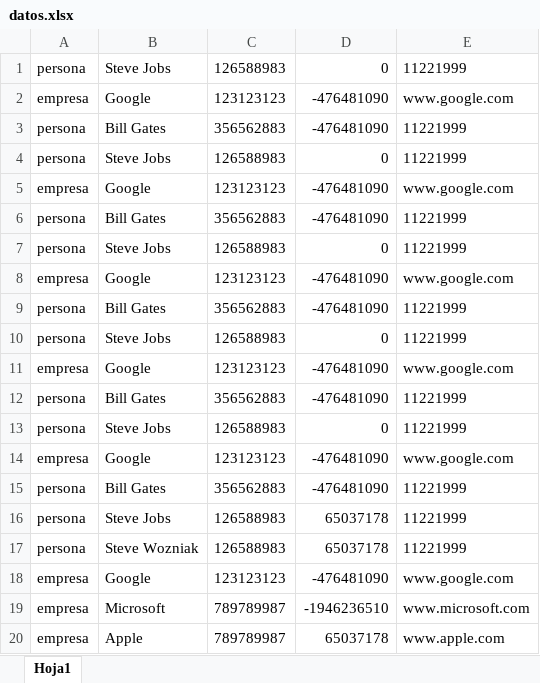
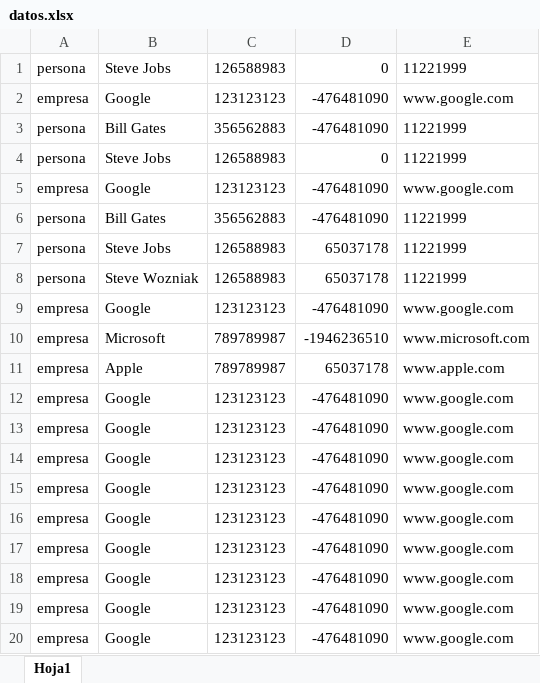
Before and after one commit to marcosfp/AgendaTest, an Excel workbook: resources/datos.xlsx, sheet Hoja1, drawn as a sheet; values as stored, in another font and other column widths than the file's, no borders; removed rows and columns are numbered as before the commit, all else as after; the diff names each change by its address in the sheet, - before the commit and + after, or states it on an @@ line.

Commit message:
añadido metodo anadir Trabajador a empresa

```diff
--- a/resources/datos.xlsx (sheet Hoja1)
+++ b/resources/datos.xlsx (sheet Hoja1)
-row 7: persona | Steve Jobs | 126588983 | 0 | 11221999
-row 9: persona | Bill Gates | 356562883 | -476481090 | 11221999
-row 10: persona | Steve Jobs | 126588983 | 0 | 11221999
-row 12: persona | Bill Gates | 356562883 | -476481090 | 11221999
-row 13: persona | Steve Jobs | 126588983 | 0 | 11221999
-row 15: persona | Bill Gates | 356562883 | -476481090 | 11221999
@@ row 8 moved to row 12: empresa @@
@@ row 11 moved to row 13: empresa @@
+row 15: empresa | Google | 123123123 | -476481090 | www.google.com
+row 16: empresa | Google | 123123123 | -476481090 | www.google.com
+row 17: empresa | Google | 123123123 | -476481090 | www.google.com
+row 18: empresa | Google | 123123123 | -476481090 | www.google.com
+row 19: empresa | Google | 123123123 | -476481090 | www.google.com
+row 20: empresa | Google | 123123123 | -476481090 | www.google.com
```
Also changed, not shown: 32 other files.
